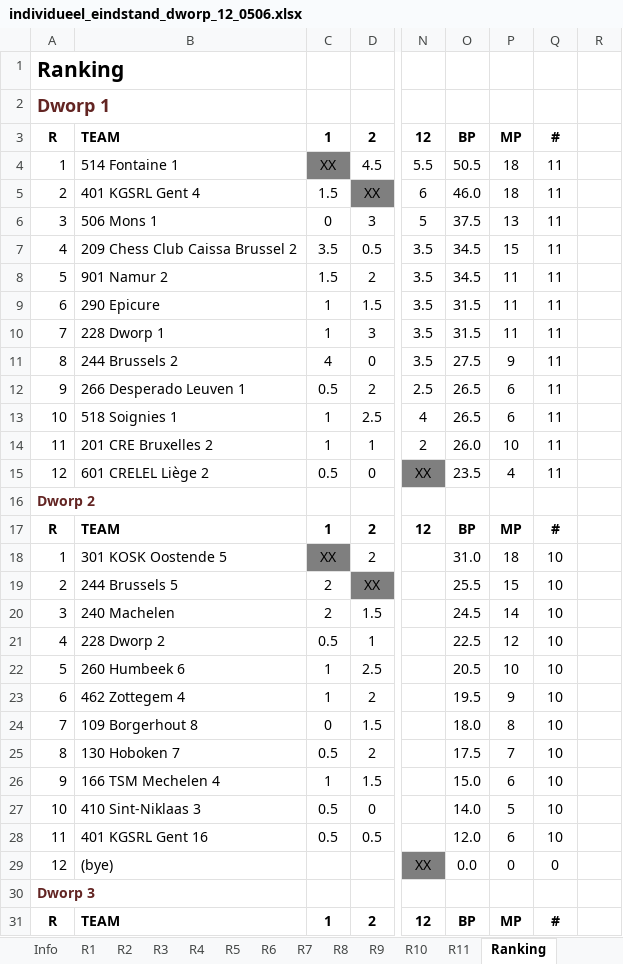
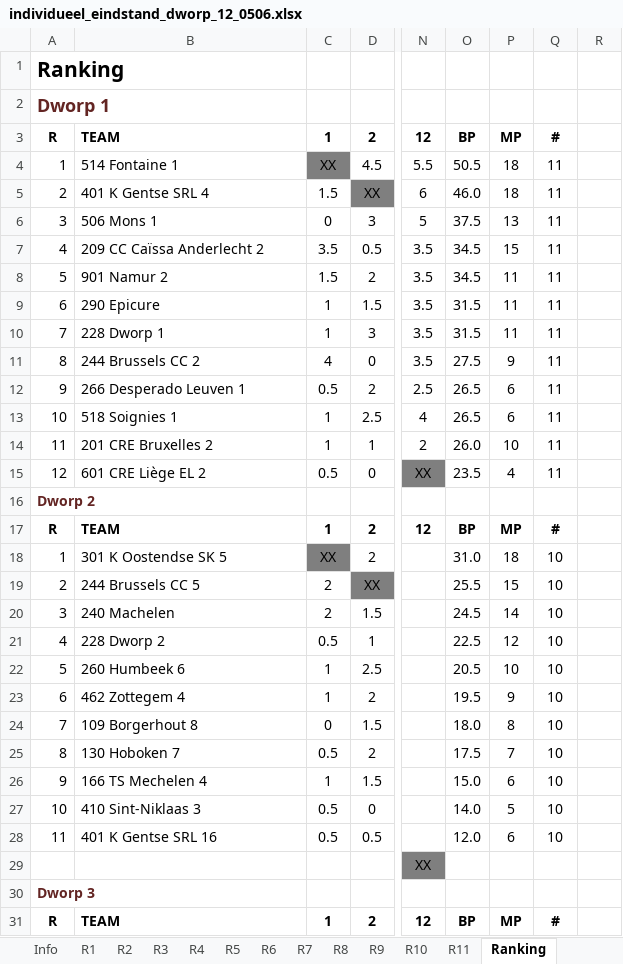
Before and after one commit to erpi/skdworp, an Excel workbook: _data/ni/ni0506/individueel_eindstand_dworp_12_0506.xlsx, sheet Ranking, drawn as a sheet; only a part is shown, gaps mark what is left out; values as stored, in another font and other column widths than the file's, no borders; the diff names each change by its address in the sheet, - before the commit and + after, or states it on an @@ line.

```diff
--- a/_data/ni/ni0506/individueel_eindstand_dworp_12_0506.xlsx (sheet Ranking)
+++ b/_data/ni/ni0506/individueel_eindstand_dworp_12_0506.xlsx (sheet Ranking)
-B5: 401 KGSRL Gent 4
+B5: 401 K Gentse SRL 4
-B7: 209 Chess Club Caissa Brussel 2
+B7: 209 CC Caïssa Anderlecht 2
-B11: 244 Brussels 2
+B11: 244 Brussels CC 2
-B15: 601 CRELEL Liège 2
+B15: 601 CRE Liège EL 2
-B18: 301 KOSK Oostende 5
+B18: 301 K Oostendse SK 5
-B19: 244 Brussels 5
+B19: 244 Brussels CC 5
-B26: 166 TSM Mechelen 4
+B26: 166 TS Mechelen 4
-B28: 401 KGSRL Gent 16
+B28: 401 K Gentse SRL 16
-A29: 12
+A29: (empty)
-B29: (bye)
+B29: (empty)
-O29: 0.0
+O29: (empty)
-P29: 0
+P29: (empty)
-Q29: 0
+Q29: (empty)
```
Also changed, not shown: sheet R7, sheet R4, sheet R9, sheet R11, sheet R10, sheet R8, 5 more sheets, 5 other files.
